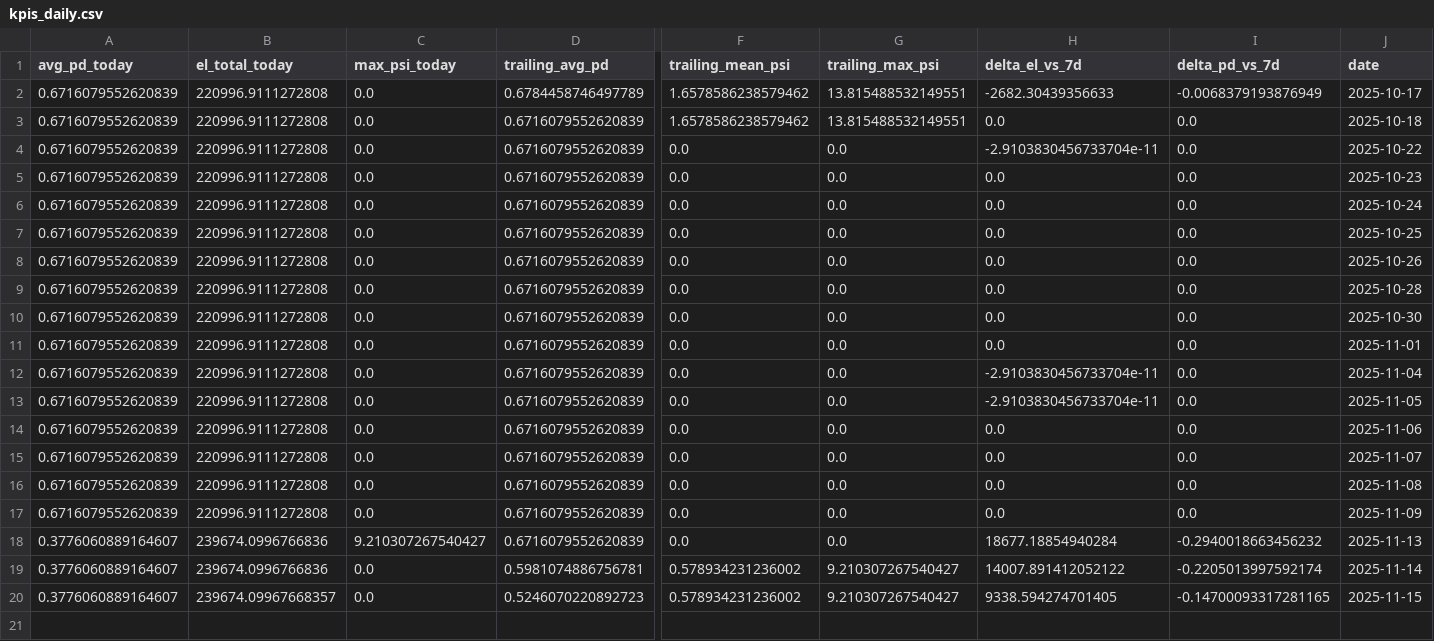
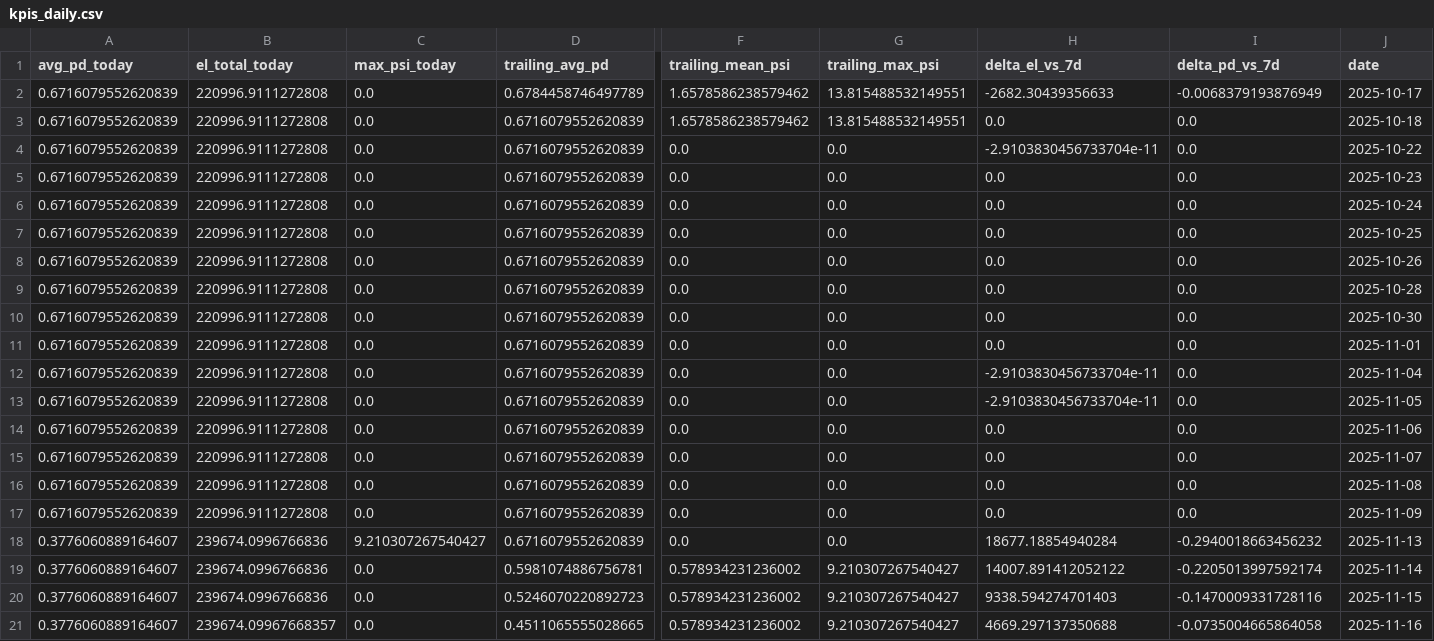
Before and after one commit to Rachitshah55/risk_analysis_flagship, a CSV file: docs_global/bi/credit/kpis_daily.csv, drawn as a sheet; only a part is shown, gaps mark what is left out; rows hold the shown columns only; the diff names each change by its address in the sheet, - before the commit and + after, or states it on an @@ line.

```diff
--- a/docs_global/bi/credit/kpis_daily.csv
+++ b/docs_global/bi/credit/kpis_daily.csv
-B20 (el_total_today): 239674.09967668357
+B20 (el_total_today): 239674.0996766836
-H20 (delta_el_vs_7d): 9338.594274701405
+H20 (delta_el_vs_7d): 9338.594274701403
-I20 (delta_pd_vs_7d): -0.14700093317281165
+I20 (delta_pd_vs_7d): -0.1470009331728116
+row 21: 0.3776060889164607 | 239674.09967668357 | 0.0 | 0.4511065555028665 | 0.578934231236002 | 9.210307267540427 | 4669.297137350688 | -0.0735004665864058 | 2025-11-16
```
Also changed, not shown: docs_global/bi/fraud/kpis_daily.csv, docs_global/bi/fraud/metrics_daily.csv, 30 other files.
